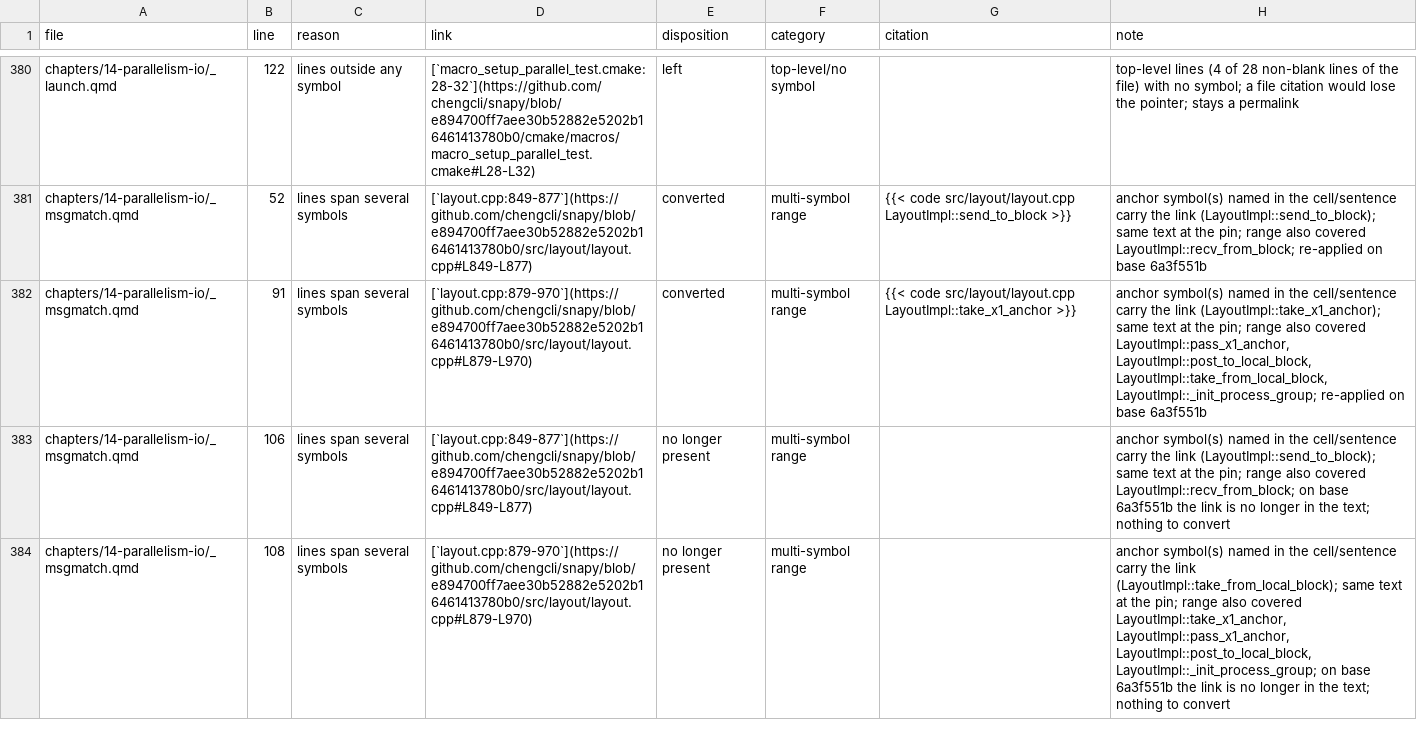
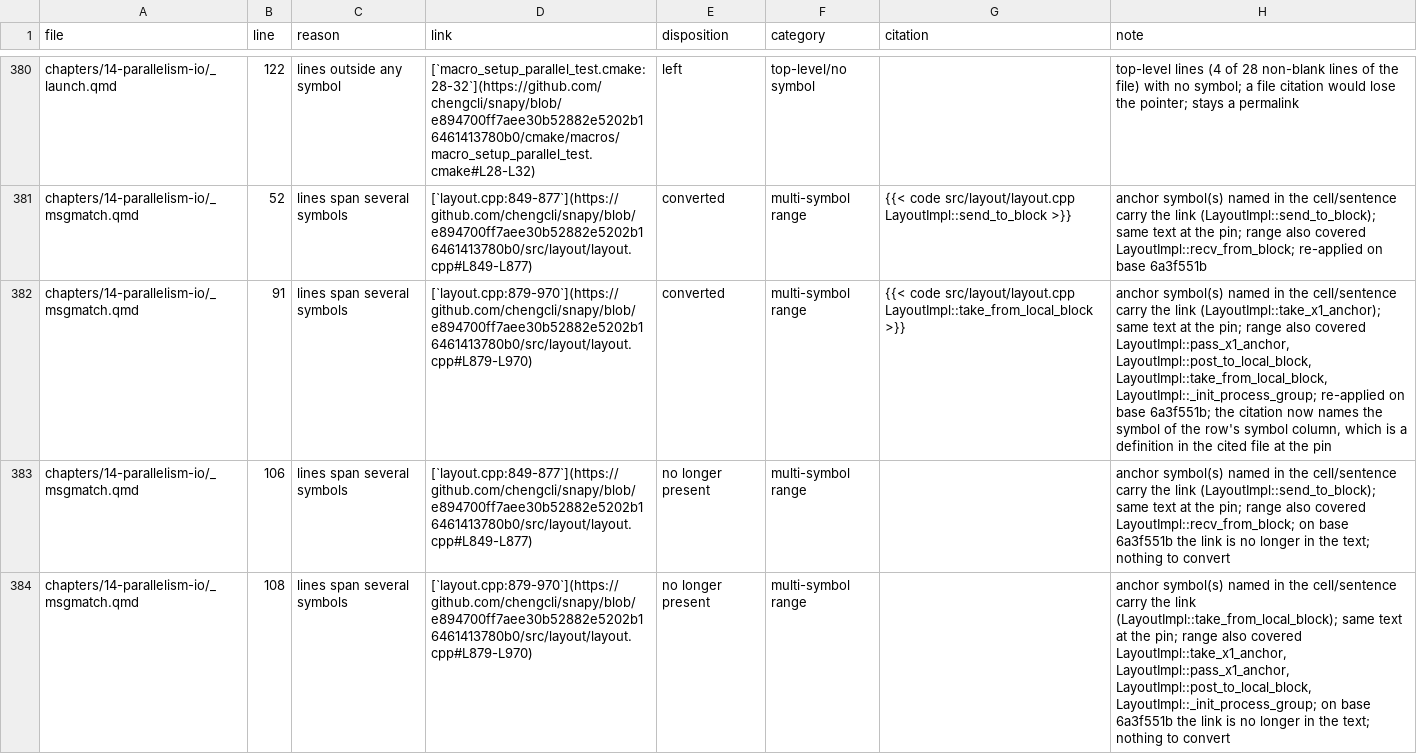
Before and after one commit to UCzhangxi/snapy, a TSV file: doc/tech-report/reviews/code-anchors-unmapped-dispositions.tsv, drawn as a sheet; only a part is shown, gaps mark what is left out; the diff covers the shown part only; the diff names each change by its address in the sheet, - before the commit and + after, or states it on an @@ line.

Commit message:
tech-report: three ch14 Code-table rows cite the symbol their symbol column names
The boards row of 14.3 cites LayoutImpl::take_from_local_block, the restart-read row of 14.5 cites
load_restart and the statistics row of 14.6 cites OutputType::AccumulateStats, each the definition the
row names, resolved at the pin. The dispositions table records the three citations.

```diff
--- a/doc/tech-report/reviews/code-anchors-unmapped-dispositions.tsv
+++ b/doc/tech-report/reviews/code-anchors-unmapped-dispositions.tsv
-G382 (citation): …code src/layout/layout.cpp LayoutImpl::take_x1_anchor >}}
+G382 (citation): …code src/layout/layout.cpp LayoutImpl::take_from_local_block >}}
-H382 (note): …on base 6a3f551b
+H382 (note): …on base 6a3f551b; the citation now names the symbol of the row's symbol column, which is a definition in the cited file at the pin
```
Also changed, not shown: 4 edited cells elsewhere in this file, 3 other files.
